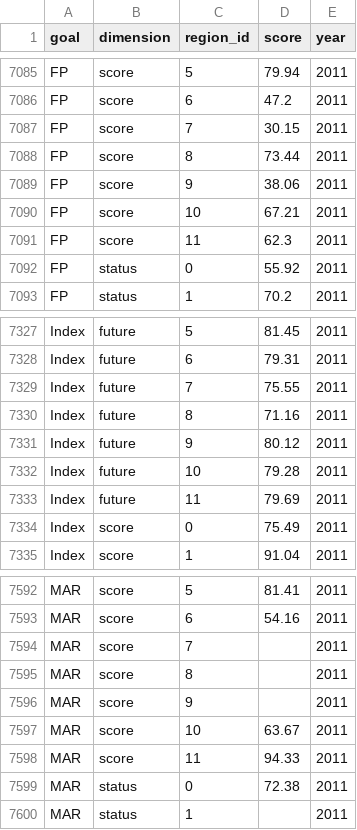
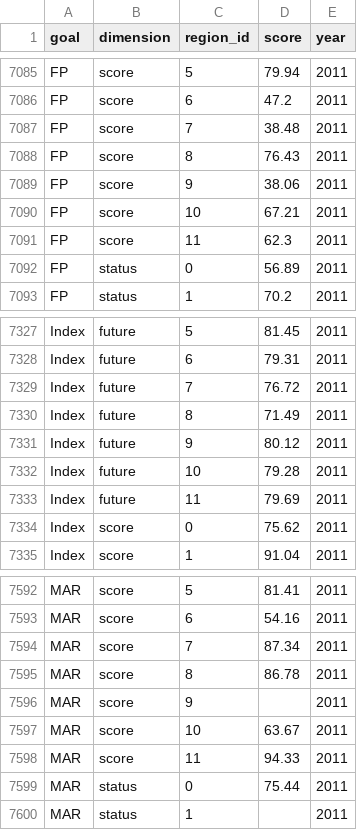
Before and after one commit to OHI-Northeast/ne-scores, a CSV file: region/scores.csv, drawn as a sheet; only a part is shown, gaps mark what is left out; the diff covers the shown part only.

```diff
--- a/region/scores.csv
+++ b/region/scores.csv
@@ -7086,4 +7086,4 @@ FP,score,5,79.94,2011
 FP,score,6,47.2,2011
-FP,score,7,30.15,2011
-FP,score,8,73.44,2011
+FP,score,7,38.48,2011
+FP,score,8,76.43,2011
 FP,score,9,38.06,2011
@@ -7091,3 +7091,3 @@ FP,score,10,67.21,2011
 FP,score,11,62.3,2011
-FP,status,0,55.92,2011
+FP,status,0,56.89,2011
 FP,status,1,70.2,2011
@@ -7328,4 +7328,4 @@ Index,future,5,81.45,2011
 Index,future,6,79.31,2011
-Index,future,7,75.55,2011
-Index,future,8,71.16,2011
+Index,future,7,76.72,2011
+Index,future,8,71.49,2011
 Index,future,9,80.12,2011
@@ -7333,3 +7333,3 @@ Index,future,10,79.28,2011
 Index,future,11,79.69,2011
-Index,score,0,75.49,2011
+Index,score,0,75.62,2011
 Index,score,1,91.04,2011
@@ -7593,4 +7593,4 @@ MAR,score,5,81.41,2011
 MAR,score,6,54.16,2011
-MAR,score,7,,2011
-MAR,score,8,,2011
+MAR,score,7,87.34,2011
+MAR,score,8,86.78,2011
 MAR,score,9,,2011
@@ -7598,3 +7598,3 @@ MAR,score,10,63.67,2011
 MAR,score,11,94.33,2011
-MAR,status,0,72.38,2011
+MAR,status,0,75.44,2011
 MAR,status,1,,2011
```
Also changed, not shown: 176 edited cells elsewhere in this file, 4 other files.
